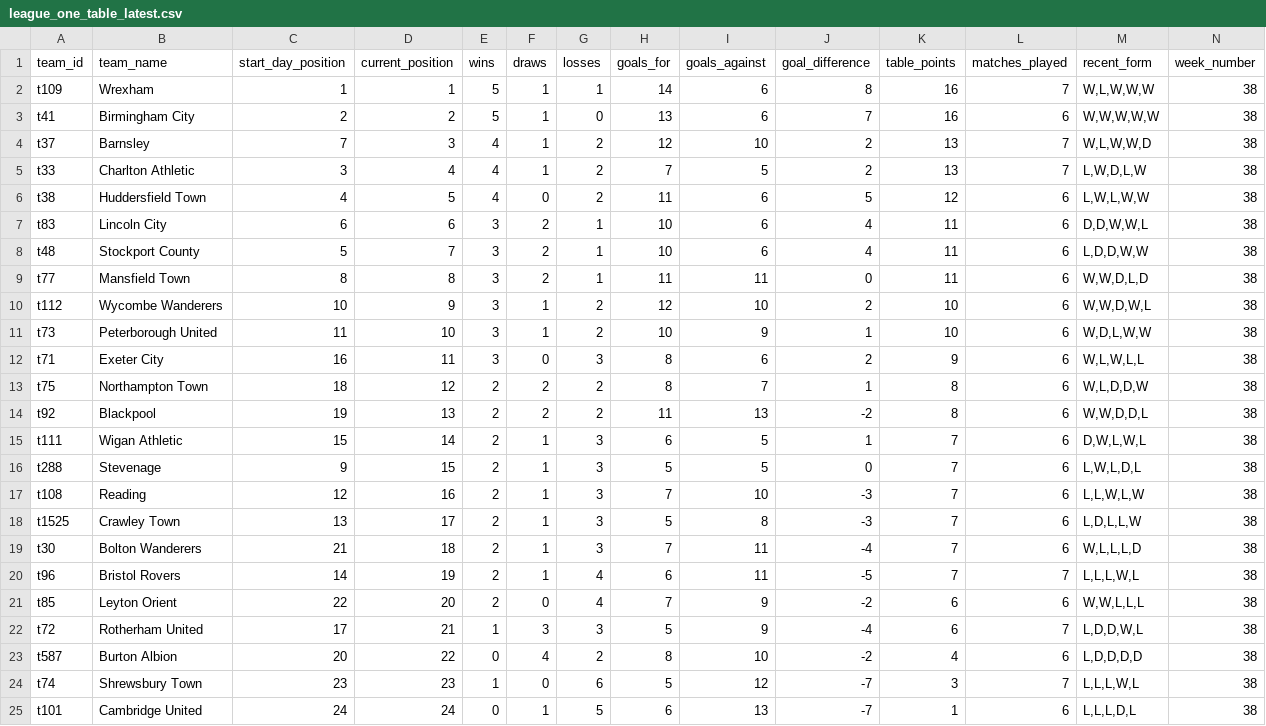
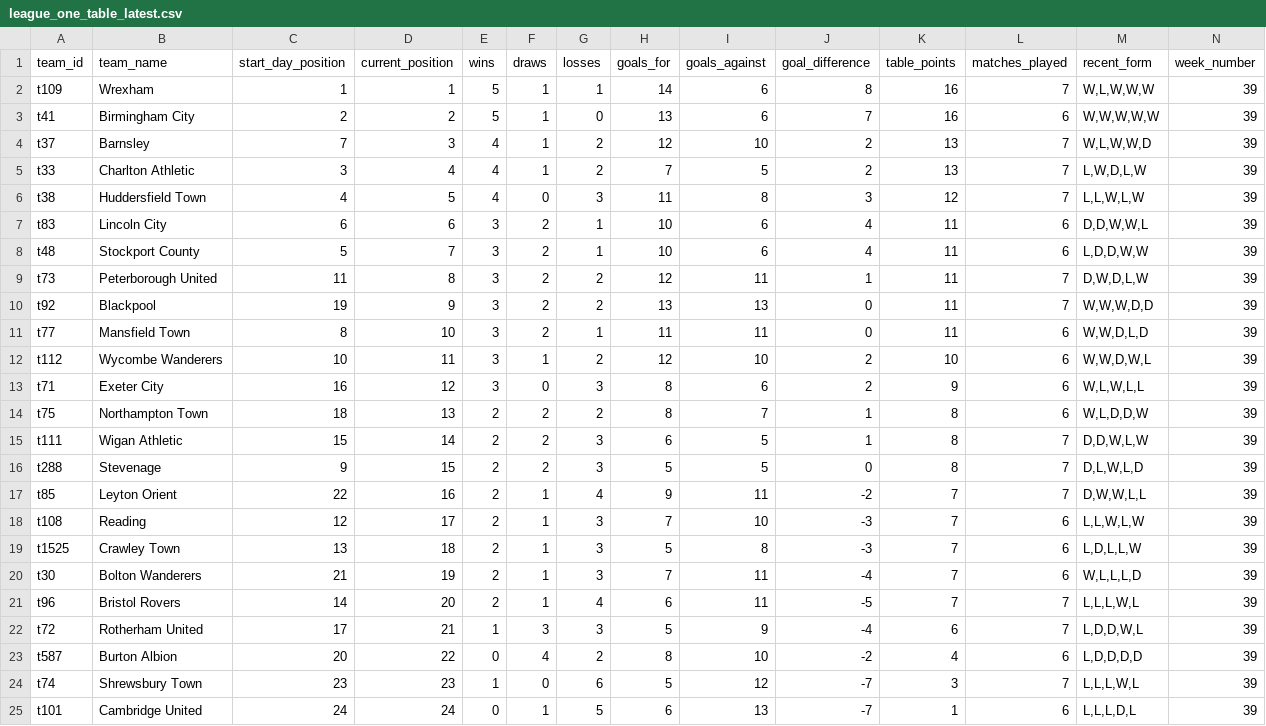
Before and after one commit to stiles/english-football-leagues, a CSV file: data/table/league_one_table_latest.csv, drawn as a sheet.

```diff
--- a/data/table/league_one_table_latest.csv
+++ b/data/table/league_one_table_latest.csv
@@ -1,25 +1,25 @@
 team_id,team_name,start_day_position,current_position,wins,draws,losses,goals_for,goals_against,goal_difference,table_points,matches_played,recent_form,week_number
-t109,Wrexham,1,1,5,1,1,14,6,8,16,7,"W,L,W,W,W",38
-t41,Birmingham City,2,2,5,1,0,13,6,7,16,6,"W,W,W,W,W",38
-t37,Barnsley,7,3,4,1,2,12,10,2,13,7,"W,L,W,W,D",38
-t33,Charlton Athletic,3,4,4,1,2,7,5,2,13,7,"L,W,D,L,W",38
-t38,Huddersfield Town,4,5,4,0,2,11,6,5,12,6,"L,W,L,W,W",38
-t83,Lincoln City,6,6,3,2,1,10,6,4,11,6,"D,D,W,W,L",38
-t48,Stockport County,5,7,3,2,1,10,6,4,11,6,"L,D,D,W,W",38
-t77,Mansfield Town,8,8,3,2,1,11,11,0,11,6,"W,W,D,L,D",38
-t112,Wycombe Wanderers,10,9,3,1,2,12,10,2,10,6,"W,W,D,W,L",38
-t73,Peterborough United,11,10,3,1,2,10,9,1,10,6,"W,D,L,W,W",38
-t71,Exeter City,16,11,3,0,3,8,6,2,9,6,"W,L,W,L,L",38
-t75,Northampton Town,18,12,2,2,2,8,7,1,8,6,"W,L,D,D,W",38
-t92,Blackpool,19,13,2,2,2,11,13,-2,8,6,"W,W,D,D,L",38
-t111,Wigan Athletic,15,14,2,1,3,6,5,1,7,6,"D,W,L,W,L",38
-t288,Stevenage,9,15,2,1,3,5,5,0,7,6,"L,W,L,D,L",38
-t108,Reading,12,16,2,1,3,7,10,-3,7,6,"L,L,W,L,W",38
-t1525,Crawley Town,13,17,2,1,3,5,8,-3,7,6,"L,D,L,L,W",38
-t30,Bolton Wanderers,21,18,2,1,3,7,11,-4,7,6,"W,L,L,L,D",38
-t96,Bristol Rovers,14,19,2,1,4,6,11,-5,7,7,"L,L,L,W,L",38
-t85,Leyton Orient,22,20,2,0,4,7,9,-2,6,6,"W,W,L,L,L",38
-t72,Rotherham United,17,21,1,3,3,5,9,-4,6,7,"L,D,D,W,L",38
-t587,Burton Albion,20,22,0,4,2,8,10,-2,4,6,"L,D,D,D,D",38
-t74,Shrewsbury Town,23,23,1,0,6,5,12,-7,3,7,"L,L,L,W,L",38
-t101,Cambridge United,24,24,0,1,5,6,13,-7,1,6,"L,L,L,D,L",38
+t109,Wrexham,1,1,5,1,1,14,6,8,16,7,"W,L,W,W,W",39
+t41,Birmingham City,2,2,5,1,0,13,6,7,16,6,"W,W,W,W,W",39
+t37,Barnsley,7,3,4,1,2,12,10,2,13,7,"W,L,W,W,D",39
+t33,Charlton Athletic,3,4,4,1,2,7,5,2,13,7,"L,W,D,L,W",39
+t38,Huddersfield Town,4,5,4,0,3,11,8,3,12,7,"L,L,W,L,W",39
+t83,Lincoln City,6,6,3,2,1,10,6,4,11,6,"D,D,W,W,L",39
+t48,Stockport County,5,7,3,2,1,10,6,4,11,6,"L,D,D,W,W",39
+t73,Peterborough United,11,8,3,2,2,12,11,1,11,7,"D,W,D,L,W",39
+t92,Blackpool,19,9,3,2,2,13,13,0,11,7,"W,W,W,D,D",39
+t77,Mansfield Town,8,10,3,2,1,11,11,0,11,6,"W,W,D,L,D",39
+t112,Wycombe Wanderers,10,11,3,1,2,12,10,2,10,6,"W,W,D,W,L",39
+t71,Exeter City,16,12,3,0,3,8,6,2,9,6,"W,L,W,L,L",39
+t75,Northampton Town,18,13,2,2,2,8,7,1,8,6,"W,L,D,D,W",39
+t111,Wigan Athletic,15,14,2,2,3,6,5,1,8,7,"D,D,W,L,W",39
+t288,Stevenage,9,15,2,2,3,5,5,0,8,7,"D,L,W,L,D",39
+t85,Leyton Orient,22,16,2,1,4,9,11,-2,7,7,"D,W,W,L,L",39
+t108,Reading,12,17,2,1,3,7,10,-3,7,6,"L,L,W,L,W",39
+t1525,Crawley Town,13,18,2,1,3,5,8,-3,7,6,"L,D,L,L,W",39
+t30,Bolton Wanderers,21,19,2,1,3,7,11,-4,7,6,"W,L,L,L,D",39
+t96,Bristol Rovers,14,20,2,1,4,6,11,-5,7,7,"L,L,L,W,L",39
+t72,Rotherham United,17,21,1,3,3,5,9,-4,6,7,"L,D,D,W,L",39
+t587,Burton Albion,20,22,0,4,2,8,10,-2,4,6,"L,D,D,D,D",39
+t74,Shrewsbury Town,23,23,1,0,6,5,12,-7,3,7,"L,L,L,W,L",39
+t101,Cambridge United,24,24,0,1,5,6,13,-7,1,6,"L,L,L,D,L",39
```
Also changed, not shown: data/table/season_snapshots/epl_table_latest_year_2024_week_39.csv, 4 other files.
